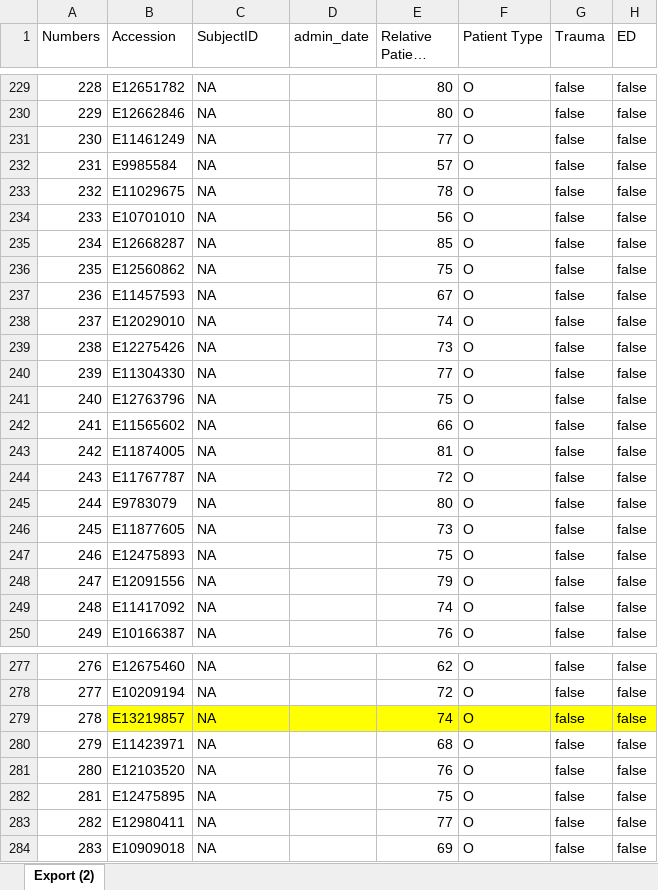
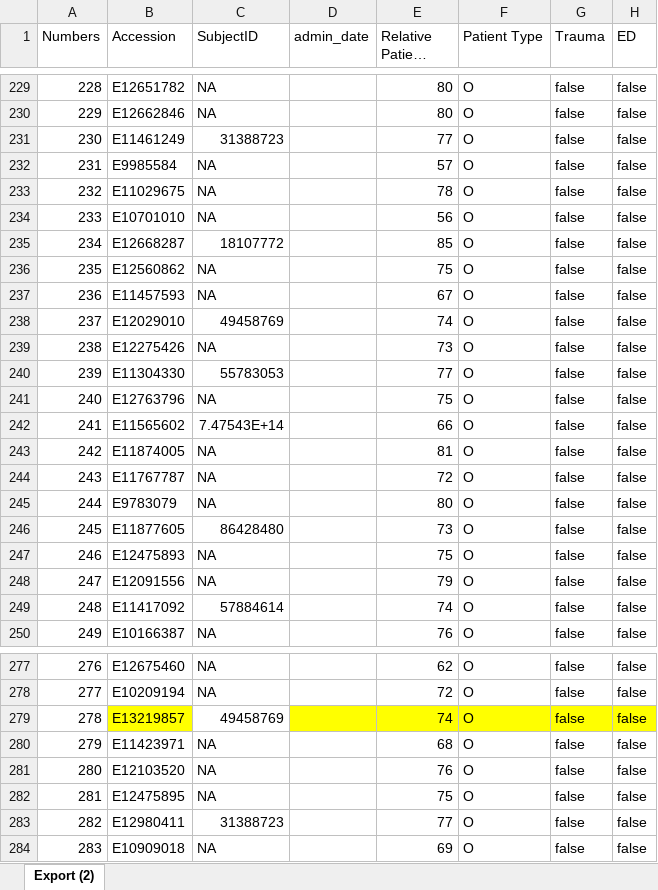
Before and after one commit to LisRosnes/ARIA_research, an Excel workbook: ARIA imaging results 2023-2024-Truncated.xlsx, sheet Export (2), drawn as a sheet; only a part is shown, gaps mark what is left out; long unchanged cells end in …; values as stored, in another font and other column widths than the file's, no borders; the diff covers the shown part only; the diff names each change by its address in the sheet, - before the commit and + after, or states it on an @@ line.

```diff
--- a/ARIA imaging results 2023-2024-Truncated.xlsx (sheet Export (2))
+++ b/ARIA imaging results 2023-2024-Truncated.xlsx (sheet Export (2))
-C231 (SubjectID): NA
+C231 (SubjectID): 31388723
-C235 (SubjectID): NA
+C235 (SubjectID): 18107772
-C238 (SubjectID): NA
+C238 (SubjectID): 49458769
-C240 (SubjectID): NA
+C240 (SubjectID): 55783053
-C242 (SubjectID): NA
+C242 (SubjectID): 7.47543E+14
-C246 (SubjectID): NA
+C246 (SubjectID): 86428480
-C249 (SubjectID): NA
+C249 (SubjectID): 57884614
-C279 (SubjectID): NA
+C279 (SubjectID): 49458769
-C279 fill: #FFFF00
+C279 fill: none
-C283 (SubjectID): NA
+C283 (SubjectID): 31388723
```
Also changed, not shown: 23 edited cells and cell formats elsewhere in this sheet, ARIA_imaging_results_2023_2024.xlsx, 8 other files.
